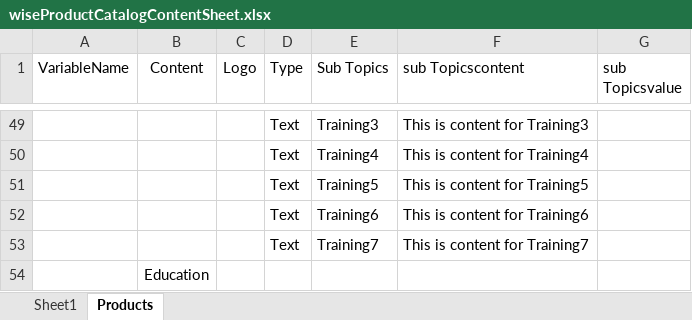
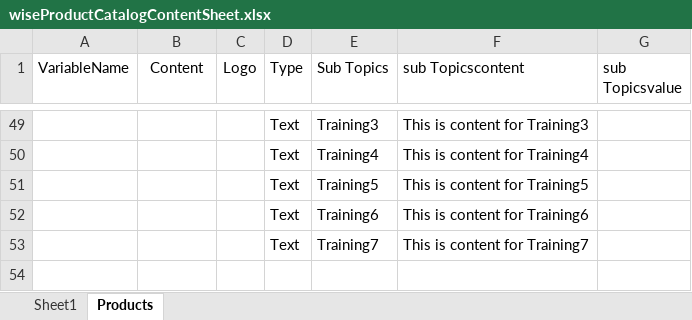
Before and after one commit to WisetechSourceProduct/AutomationProductCatalogue, an Excel workbook: wiseProductCatalog/static/required_documents/wiseProductCatalogContentSheet.xlsx, sheet Products, drawn as a sheet; only a part is shown, gaps mark what is left out; values as stored, in another font and other column widths than the file's, no borders; the diff names each change by its address in the sheet, - before the commit and + after, or states it on an @@ line.

Commit message:
changes on Excel

```diff
--- a/wiseProductCatalog/static/required_documents/wiseProductCatalogContentSheet.xlsx (sheet Products)
+++ b/wiseProductCatalog/static/required_documents/wiseProductCatalogContentSheet.xlsx (sheet Products)
-row 54:  | Education
```
